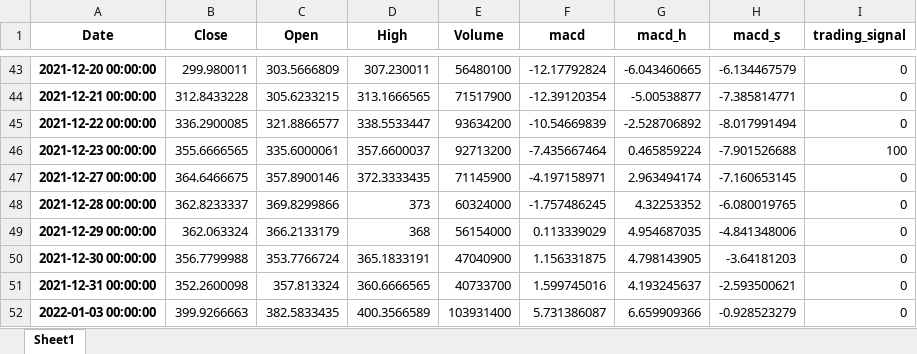
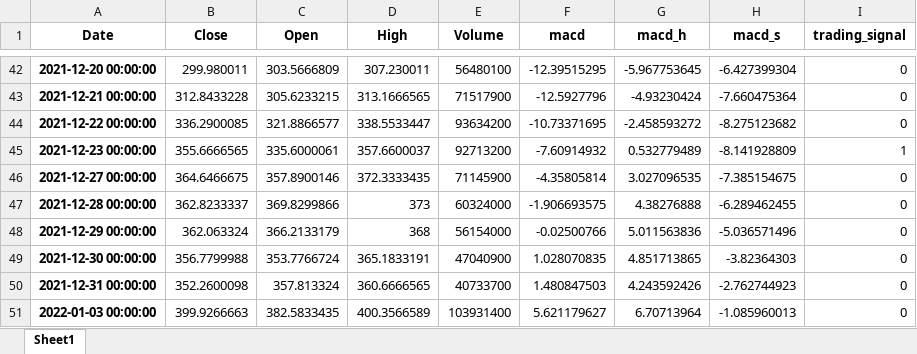
Before and after one commit to jieunboy0516/Algo-Backtester, an Excel workbook: python macd strat/MACD trading signal.xlsx, sheet Sheet1, drawn as a sheet; only a part is shown, gaps mark what is left out; values as stored, in another font and other column widths than the file's, no borders; addresses are those after the commit; the diff covers the shown part only; the diff names each change by its address in the sheet, - before the commit and + after, or states it on an @@ line.

```diff
--- a/python macd strat/MACD trading signal.xlsx (sheet Sheet1)
+++ b/python macd strat/MACD trading signal.xlsx (sheet Sheet1)
-F42 (macd): -12.17792824
+F42 (macd): -12.39515295
-G42 (macd_h): -6.043460665
+G42 (macd_h): -5.967753645
-H42 (macd_s): -6.134467579
+H42 (macd_s): -6.427399304
-F43 (macd): -12.39120354
+F43 (macd): -12.5927796
-G43 (macd_h): -5.00538877
+G43 (macd_h): -4.93230424
-H43 (macd_s): -7.385814771
+H43 (macd_s): -7.660475364
-F44 (macd): -10.54669839
+F44 (macd): -10.73371695
-G44 (macd_h): -2.528706892
+G44 (macd_h): -2.458593272
-H44 (macd_s): -8.017991494
+H44 (macd_s): -8.275123682
-F45 (macd): -7.435667464
+F45 (macd): -7.60914932
-G45 (macd_h): 0.465859224
+G45 (macd_h): 0.532779489
-H45 (macd_s): -7.901526688
+H45 (macd_s): -8.141928809
-I45 (trading_signal): 100
+I45 (trading_signal): 1
-F46 (macd): -4.197158971
+F46 (macd): -4.35805814
-G46 (macd_h): 2.963494174
+G46 (macd_h): 3.027096535
-H46 (macd_s): -7.160653145
+H46 (macd_s): -7.385154675
-F47 (macd): -1.757486245
+F47 (macd): -1.906693575
-G47 (macd_h): 4.32253352
+G47 (macd_h): 4.38276888
-H47 (macd_s): -6.080019765
+H47 (macd_s): -6.289462455
-F48 (macd): 0.113339029
+F48 (macd): -0.02500766
-G48 (macd_h): 4.954687035
+G48 (macd_h): 5.011563836
-H48 (macd_s): -4.841348006
+H48 (macd_s): -5.036571496
-F49 (macd): 1.156331875
+F49 (macd): 1.028070835
-G49 (macd_h): 4.798143905
+G49 (macd_h): 4.851713865
-H49 (macd_s): -3.64181203
+H49 (macd_s): -3.82364303
-F50 (macd): 1.599745016
+F50 (macd): 1.480847503
-G50 (macd_h): 4.193245637
+G50 (macd_h): 4.243592426
-H50 (macd_s): -2.593500621
+H50 (macd_s): -2.762744923
-F51 (macd): 5.731386087
+F51 (macd): 5.621179627
-G51 (macd_h): 6.659909366
+G51 (macd_h): 6.70713964
-H51 (macd_s): -0.928523279
+H51 (macd_s): -1.085960013
```
Also changed, not shown: 1 added row, 1 removed row and 651 edited cells elsewhere in this sheet, 43 other files.
